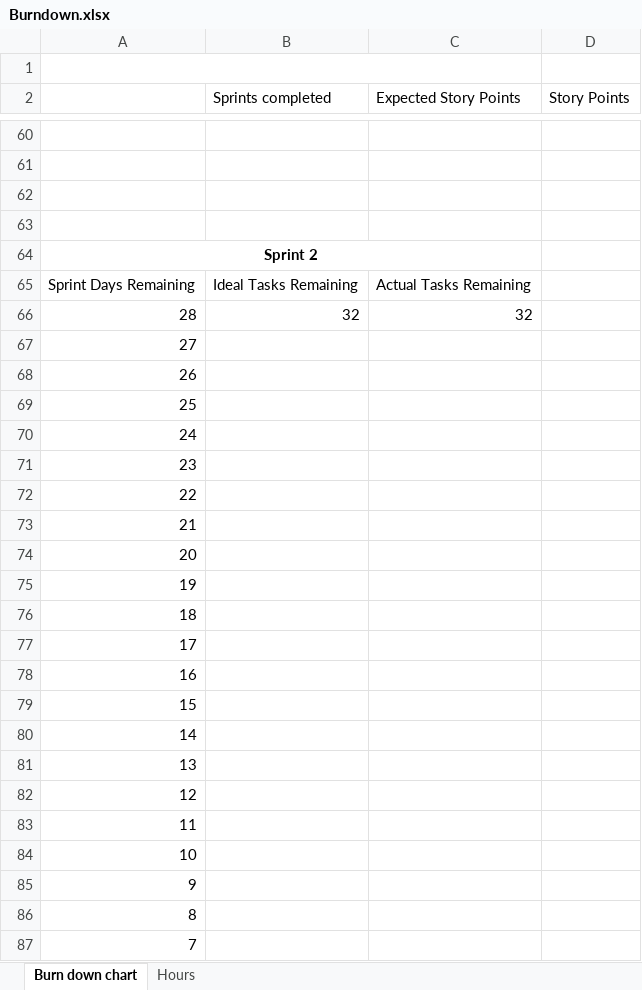
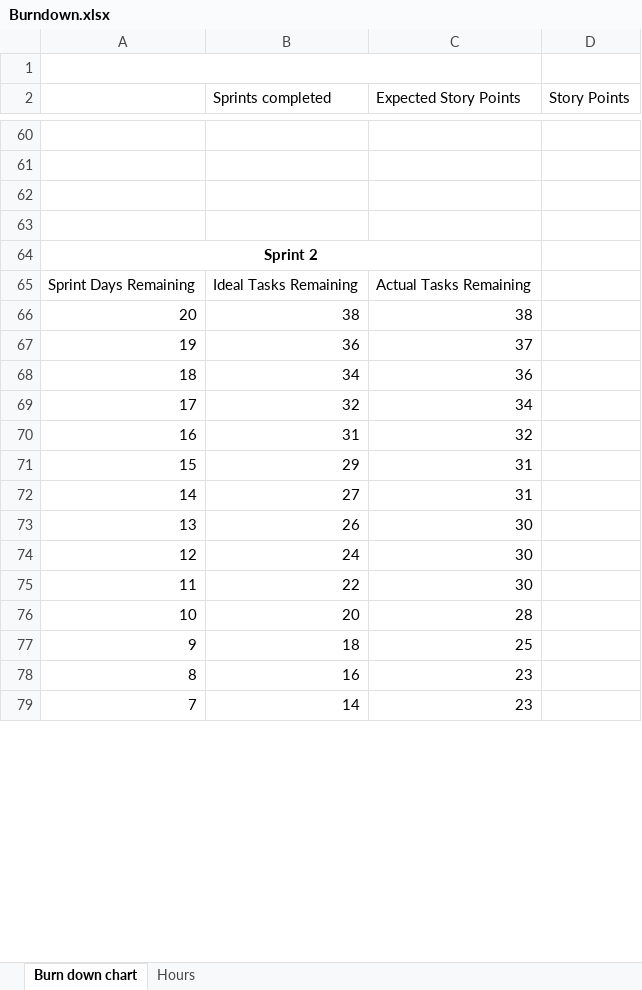
Before and after one commit to DaftlyGrins/Spicy-Boiz, an Excel workbook: Burndown.xlsx, sheet Burn down chart, drawn as a sheet; only a part is shown, gaps mark what is left out; values as stored, in another font and other column widths than the file's, no borders; charts and pictures not drawn; removed rows and columns are numbered as before the commit, all else as after; the diff covers the shown part only; the diff names each change by its address in the sheet, - before the commit and + after, or states it on an @@ line.

```diff
--- a/Burndown.xlsx (sheet Burn down chart)
+++ b/Burndown.xlsx (sheet Burn down chart)
-row 66: 28 | 32 | 32
-row 67: 27
-row 68: 26
-row 69: 25
-row 70: 24
-row 71: 23
-row 72: 22
-row 73: 21
-B66 (Sprints completed): (empty)
+B66 (Sprints completed): 38
-C66 (Expected Story Points): (empty)
+C66 (Expected Story Points): 38
-B67 (Sprints completed): (empty)
+B67 (Sprints completed): 36
-C67 (Expected Story Points): (empty)
+C67 (Expected Story Points): 37
-B68 (Sprints completed): (empty)
+B68 (Sprints completed): 34
-C68 (Expected Story Points): (empty)
+C68 (Expected Story Points): 36
-B69 (Sprints completed): (empty)
+B69 (Sprints completed): 32
-C69 (Expected Story Points): (empty)
+C69 (Expected Story Points): 34
-B70 (Sprints completed): (empty)
+B70 (Sprints completed): 31
-C70 (Expected Story Points): (empty)
+C70 (Expected Story Points): 32
-B71 (Sprints completed): (empty)
+B71 (Sprints completed): 29
-C71:C72 (Expected Story Points): (empty)
+C71:C72 (Expected Story Points): 31
-B72 (Sprints completed): (empty)
+B72 (Sprints completed): 27
-B73 (Sprints completed): (empty)
+B73 (Sprints completed): 26
-C73:C75 (Expected Story Points): (empty)
+C73:C75 (Expected Story Points): 30
-B74 (Sprints completed): (empty)
+B74 (Sprints completed): 24
-B75 (Sprints completed): (empty)
+B75 (Sprints completed): 22
-B76 (Sprints completed): (empty)
+B76 (Sprints completed): 20
-C76 (Expected Story Points): (empty)
+C76 (Expected Story Points): 28
-B77 (Sprints completed): (empty)
+B77 (Sprints completed): 18
-C77 (Expected Story Points): (empty)
+C77 (Expected Story Points): 25
-B78 (Sprints completed): (empty)
+B78 (Sprints completed): 16
-C78:C79 (Expected Story Points): (empty)
+C78:C79 (Expected Story Points): 23
-B79 (Sprints completed): (empty)
+B79 (Sprints completed): 14
```
Also changed, not shown: 4 added rows, 4 removed rows and 57 edited cells elsewhere in this sheet, charts or pictures, 2 other files.
